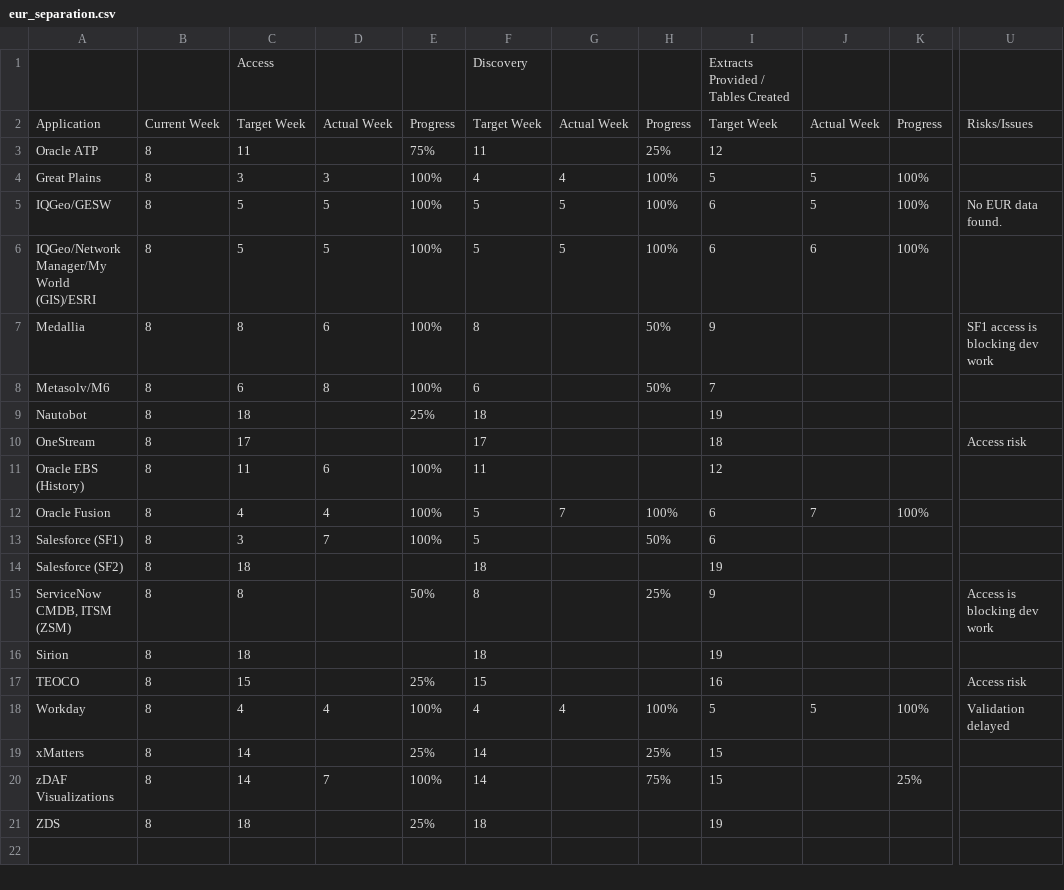
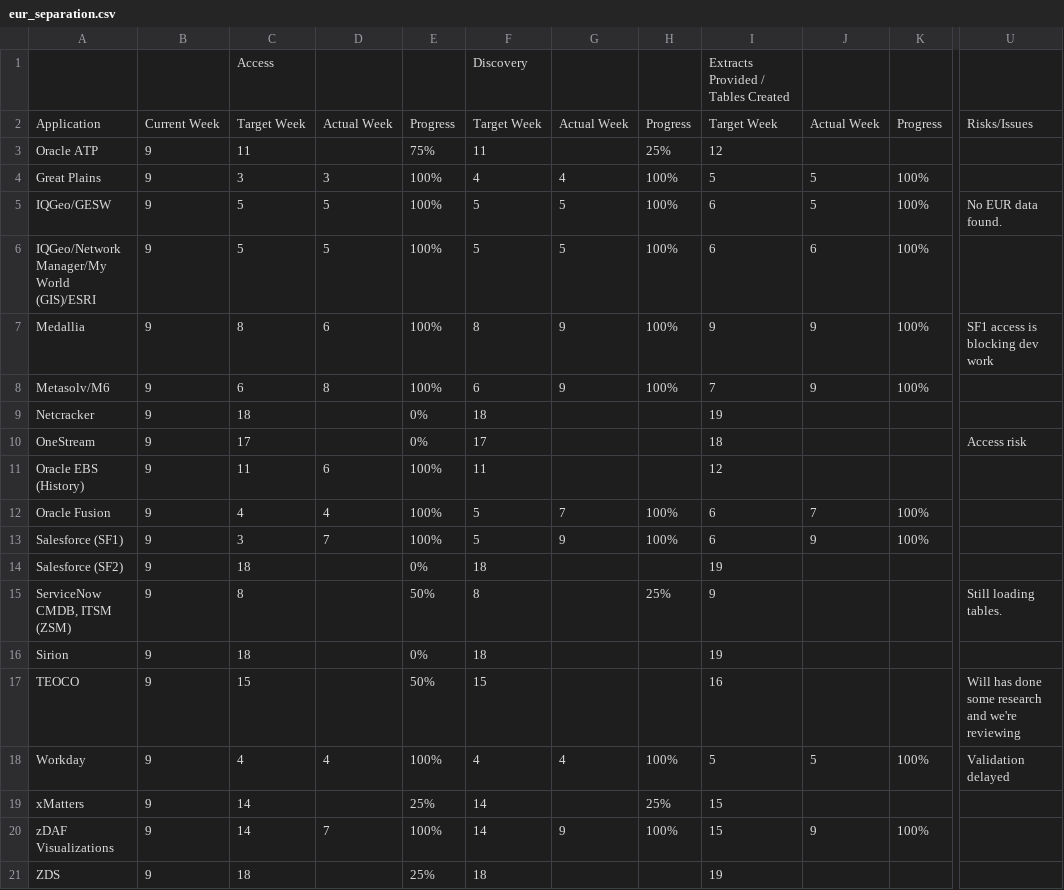
Before and after one commit to Das42/eur_progress_tracking, a CSV file: eur_separation.csv, drawn as a sheet; only a part is shown, gaps mark what is left out; the diff names each change by its address in the sheet, - before the commit and + after, or states it on an @@ line.

Commit message:
Add files via upload

```diff
--- a/eur_separation.csv
+++ b/eur_separation.csv
-B3:B21: 8
+B3:B21: 9
-G7:G8: (empty)
+G7:G8: 9
-H7:H8: 50%
+H7:H8: 100%
-J7:J8: (empty)
+J7:J8: 9
-K7:K8: (empty)
+K7:K8: 100%
-A9: Nautobot
+A9: Netcracker
-E9: 25%
+E9: 0%
-E10: (empty)
+E10: 0%
-G13: (empty)
+G13: 9
-H13: 50%
+H13: 100%
-J13: (empty)
+J13: 9
-K13: (empty)
+K13: 100%
-E14: (empty)
+E14: 0%
-U15: Access is blocking dev work
+U15: Still loading tables.
-E16: (empty)
+E16: 0%
-E17: 25%
+E17: 50%
-U17: Access risk
+U17: Will has done some research and we're reviewing
-G20: (empty)
+G20: 9
-H20: 75%
+H20: 100%
-J20: (empty)
+J20: 9
-K20: 25%
+K20: 100%
```
